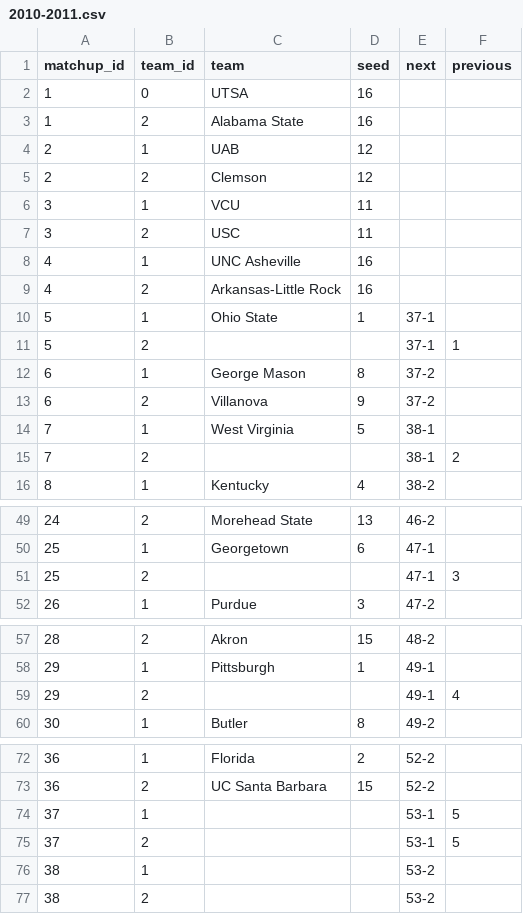
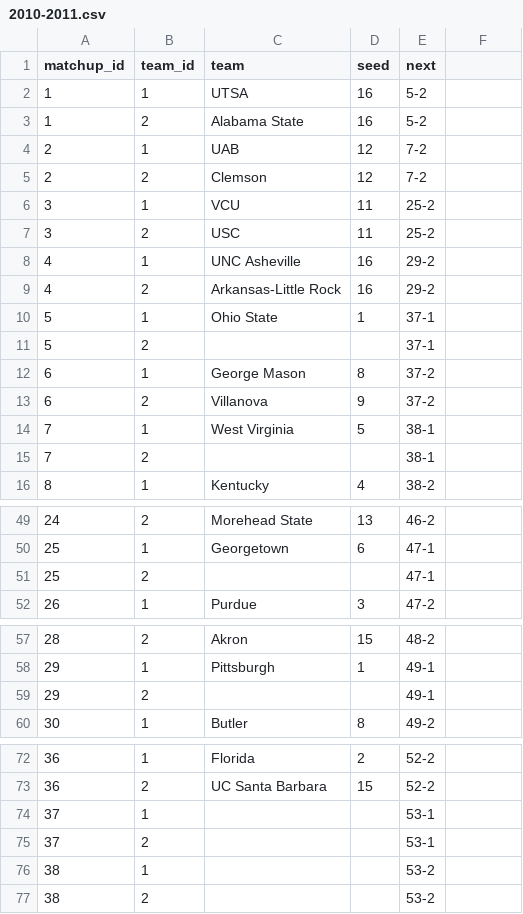
Before and after one commit to seelosjames/SlamStats, a CSV file: 2010-2011.csv, drawn as a sheet; only a part is shown, gaps mark what is left out; the diff names each change by its address in the sheet, - before the commit and + after, or states it on an @@ line.

```diff
--- a/2010-2011.csv
+++ b/2010-2011.csv
-F1: previous
+F1: (empty)
-B2 (team_id): 0
+B2 (team_id): 1
-E2:E3 (next): (empty)
+E2:E3 (next): 5-2
-E4:E5 (next): (empty)
+E4:E5 (next): 7-2
-E6:E7 (next): (empty)
+E6:E7 (next): 25-2
-E8:E9 (next): (empty)
+E8:E9 (next): 29-2
-F11: 1
+F11: (empty)
-F15: 2
+F15: (empty)
-F51: 3
+F51: (empty)
-F59: 4
+F59: (empty)
-F74:F75: 5
+F74:F75: (empty)
```
Also changed, not shown: 1 other file.
